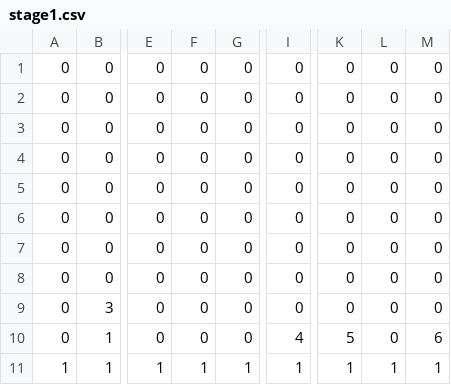
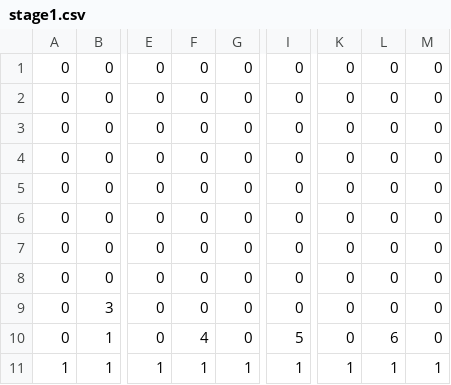
Before and after one commit to taohdghas/FL1, a CSV file: Resources/mapdata/stage1.csv, drawn as a sheet; only a part is shown, gaps mark what is left out; the diff names each change by its address in the sheet, - before the commit and + after, or states it on an @@ line.

```diff
--- a/Resources/mapdata/stage1.csv
+++ b/Resources/mapdata/stage1.csv
-F10: 0
+F10: 4
-I10: 4
+I10: 5
-K10: 5
+K10: 0
-L10: 0
+L10: 6
-M10: 6
+M10: 0
```
Also changed, not shown: 2 other files.
